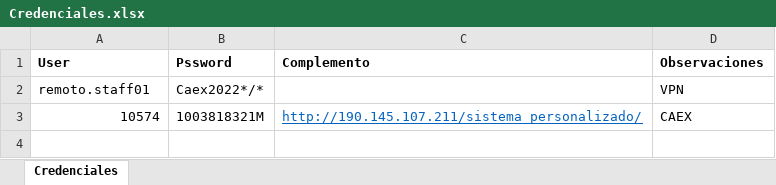
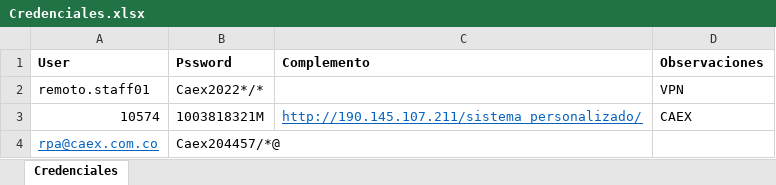
Before and after one commit to diegotorresx/CaliExpress, an Excel workbook: Credenciales/Credenciales.xlsx, sheet Credenciales, drawn as a sheet; values as stored, in another font and other column widths than the file's, no borders; the diff names each change by its address in the sheet, - before the commit and + after, or states it on an @@ line.

```diff
--- a/Credenciales/Credenciales.xlsx (sheet Credenciales)
+++ b/Credenciales/Credenciales.xlsx (sheet Credenciales)
+row 4: rpa@caex.com.co | Caex204457/*@
```
Also changed, not shown: Validacion_Portabilidad/Configuracion/Config.xlsx, Validacion_Portabilidad/Formatos/Formato_Informe_Ejecucion.xlsx.
